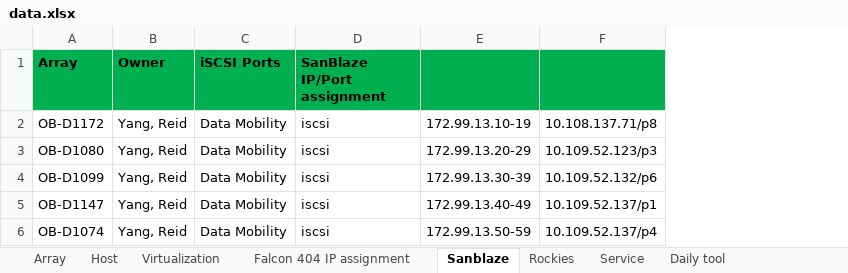
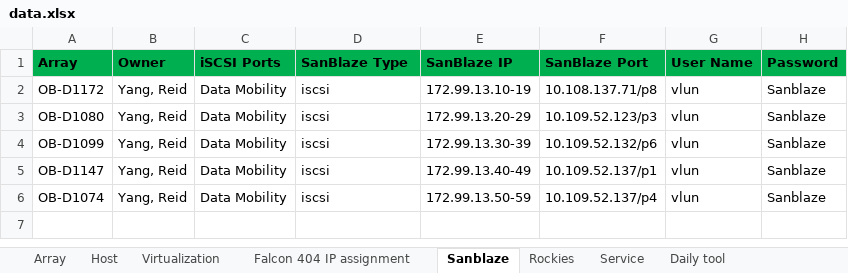
Before and after one commit to A432-git/flask, an Excel workbook: microblog/data.xlsx, sheet Sanblaze, drawn as a sheet; values as stored, in another font and other column widths than the file's, no borders; conditional formats not drawn; the diff names each change by its address in the sheet, - before the commit and + after, or states it on an @@ line.

Commit message:
update on 2016.12.22 for data

```diff
--- a/microblog/data.xlsx (sheet Sanblaze)
+++ b/microblog/data.xlsx (sheet Sanblaze)
+column G (User Name), rows 2-6: all vlun
+column H (Password), rows 2-6: all Sanblaze
-D1: SanBlaze IP/Port assignment
+D1: SanBlaze Type
-E1: (empty)
+E1: SanBlaze IP
-F1: (empty)
+F1: SanBlaze Port
```
Also changed, not shown: other sheet tabs, 3 other files.
